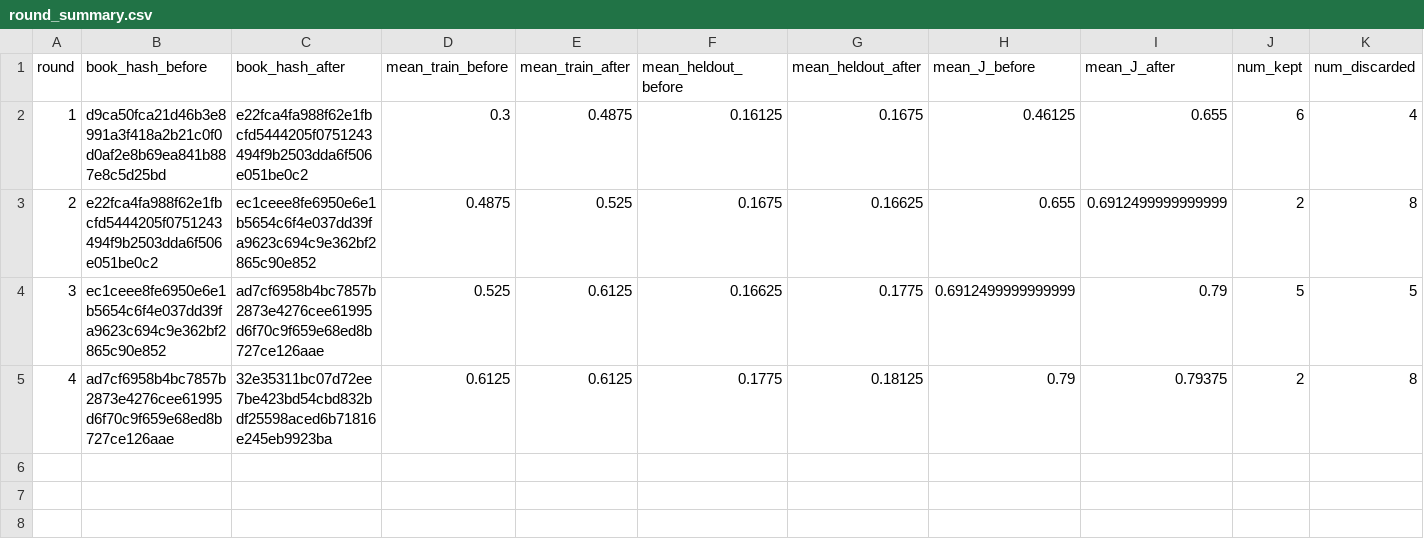
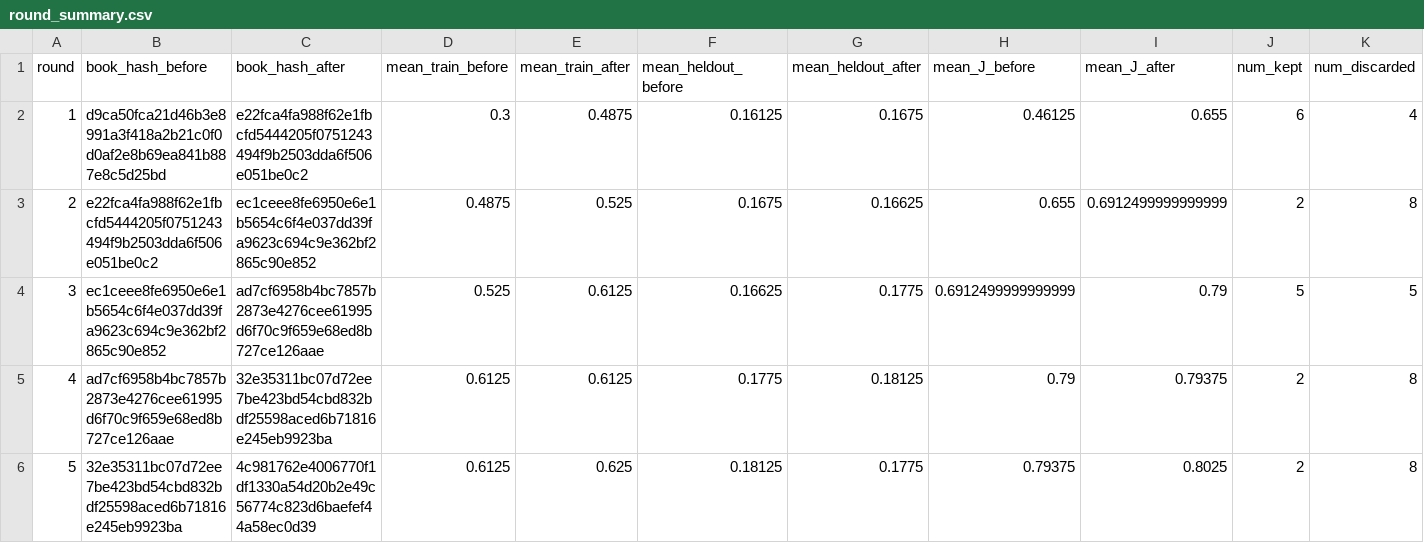
Before and after one commit to steven7woo/RLAD, a CSV file: work_zsw/research/round_summary.csv, drawn as a sheet; only a part is shown; rows hold the shown columns only; the diff names each change by its address in the sheet, - before the commit and + after, or states it on an @@ line.

Commit message:
autoresearch: hinter round 005

```diff
--- a/work_zsw/research/round_summary.csv
+++ b/work_zsw/research/round_summary.csv
+row 6: 5 | 32e35311bc07d72ee7be423bd54cbd832bdf25598aced6b71816e245eb9923ba | 4c981762e4006770f1df1330a54d20b2e49c56774c823d6baefef44a58ec0d39 | 0.6125 | 0.625 | 0.18125 | 0.1775 | 0.79375 | 0.8025 | 2 | 8
```
Also changed, not shown: 6 other files.
